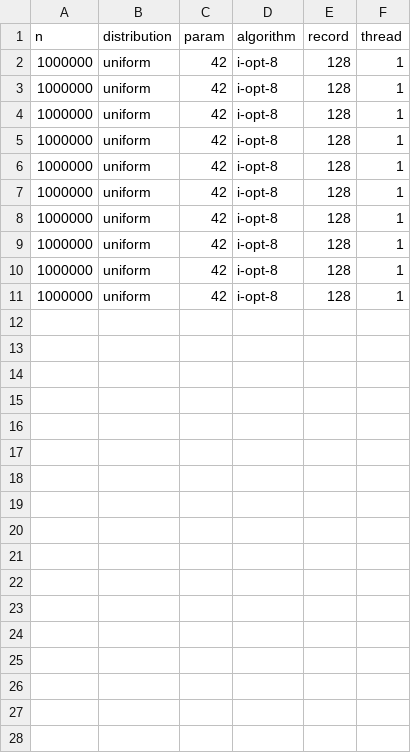
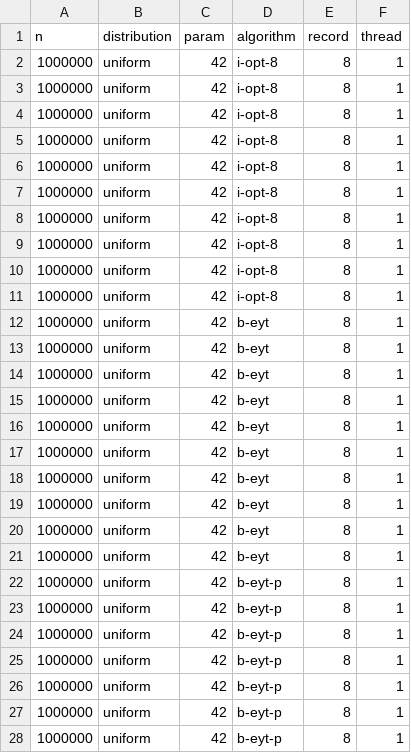
Before and after one commit to eyepatchParrot/uw-search, a TSV file: i-seq.tsv, drawn as a sheet; only a part is shown; the diff covers the shown part only.

```diff
--- a/i-seq.tsv
+++ b/i-seq.tsv
@@ -1,11 +1,28 @@
 n	distribution	param	algorithm	record	thread
-1000000	uniform	42	i-opt-8	128	1
-1000000	uniform	42	i-opt-8	128	1
-1000000	uniform	42	i-opt-8	128	1
-1000000	uniform	42	i-opt-8	128	1
-1000000	uniform	42	i-opt-8	128	1
-1000000	uniform	42	i-opt-8	128	1
-1000000	uniform	42	i-opt-8	128	1
-1000000	uniform	42	i-opt-8	128	1
-1000000	uniform	42	i-opt-8	128	1
-1000000	uniform	42	i-opt-8	128	1
+1000000	uniform	42	i-opt-8	8	1
+1000000	uniform	42	i-opt-8	8	1
+1000000	uniform	42	i-opt-8	8	1
+1000000	uniform	42	i-opt-8	8	1
+1000000	uniform	42	i-opt-8	8	1
+1000000	uniform	42	i-opt-8	8	1
+1000000	uniform	42	i-opt-8	8	1
+1000000	uniform	42	i-opt-8	8	1
+1000000	uniform	42	i-opt-8	8	1
+1000000	uniform	42	i-opt-8	8	1
+1000000	uniform	42	b-eyt	8	1
+1000000	uniform	42	b-eyt	8	1
+1000000	uniform	42	b-eyt	8	1
+1000000	uniform	42	b-eyt	8	1
+1000000	uniform	42	b-eyt	8	1
+1000000	uniform	42	b-eyt	8	1
+1000000	uniform	42	b-eyt	8	1
+1000000	uniform	42	b-eyt	8	1
+1000000	uniform	42	b-eyt	8	1
+1000000	uniform	42	b-eyt	8	1
+1000000	uniform	42	b-eyt-p	8	1
+1000000	uniform	42	b-eyt-p	8	1
+1000000	uniform	42	b-eyt-p	8	1
+1000000	uniform	42	b-eyt-p	8	1
+1000000	uniform	42	b-eyt-p	8	1
+1000000	uniform	42	b-eyt-p	8	1
+1000000	uniform	42	b-eyt-p	8	1
```
Also changed, not shown: 3 added rows elsewhere in this file, 3 other files.
